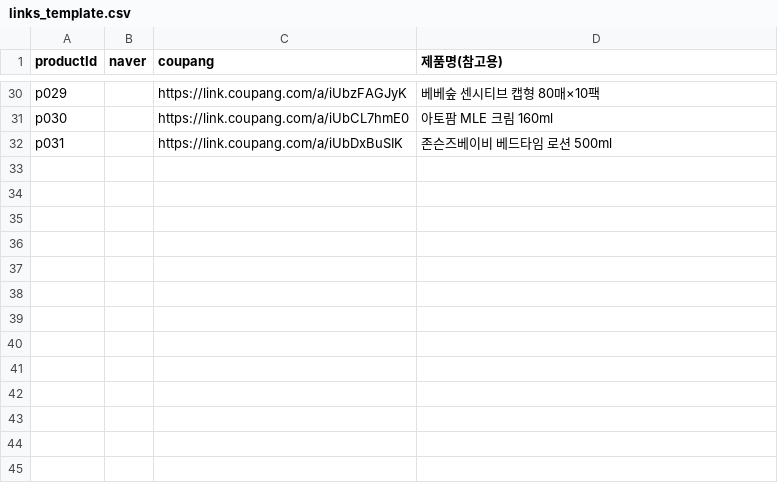
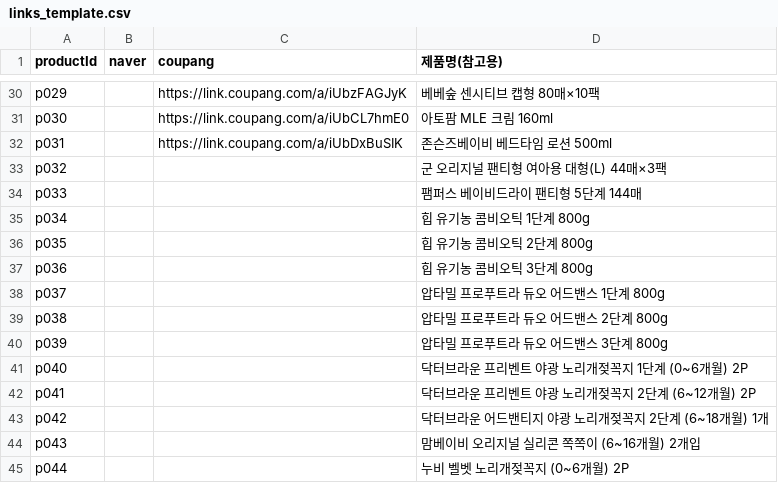
Before and after one commit to gain1541/my-website, a CSV file: data/links_template.csv, drawn as a sheet; only a part is shown, gaps mark what is left out; the diff names each change by its address in the sheet, - before the commit and + after, or states it on an @@ line.

```diff
--- a/data/links_template.csv
+++ b/data/links_template.csv
+row 33: p032 |  |  | 군 오리지널 팬티형 여아용 대형(L) 44매×3팩
+row 34: p033 |  |  | 팸퍼스 베이비드라이 팬티형 5단계 144매
+row 35: p034 |  |  | 힙 유기농 콤비오틱 1단계 800g
+row 36: p035 |  |  | 힙 유기농 콤비오틱 2단계 800g
+row 37: p036 |  |  | 힙 유기농 콤비오틱 3단계 800g
+row 38: p037 |  |  | 압타밀 프로푸트라 듀오 어드밴스 1단계 800g
+row 39: p038 |  |  | 압타밀 프로푸트라 듀오 어드밴스 2단계 800g
+row 40: p039 |  |  | 압타밀 프로푸트라 듀오 어드밴스 3단계 800g
+row 41: p040 |  |  | 닥터브라운 프리벤트 야광 노리개젖꼭지 1단계 (0~6개월) 2P
+row 42: p041 |  |  | 닥터브라운 프리벤트 야광 노리개젖꼭지 2단계 (6~12개월) 2P
+row 43: p042 |  |  | 닥터브라운 어드밴티지 야광 노리개젖꼭지 2단계 (6~18개월) 1개
+row 44: p043 |  |  | 맘베이비 오리지널 실리콘 쪽쪽이 (6~16개월) 2개입
+row 45: p044 |  |  | 누비 벨벳 노리개젖꼭지 (0~6개월) 2P
```
Also changed, not shown: data/prices_template.csv, 4 other files.
